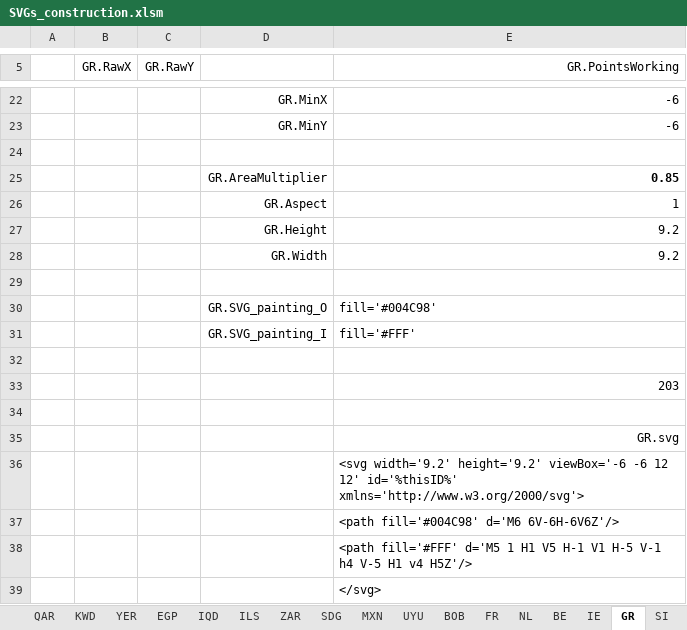
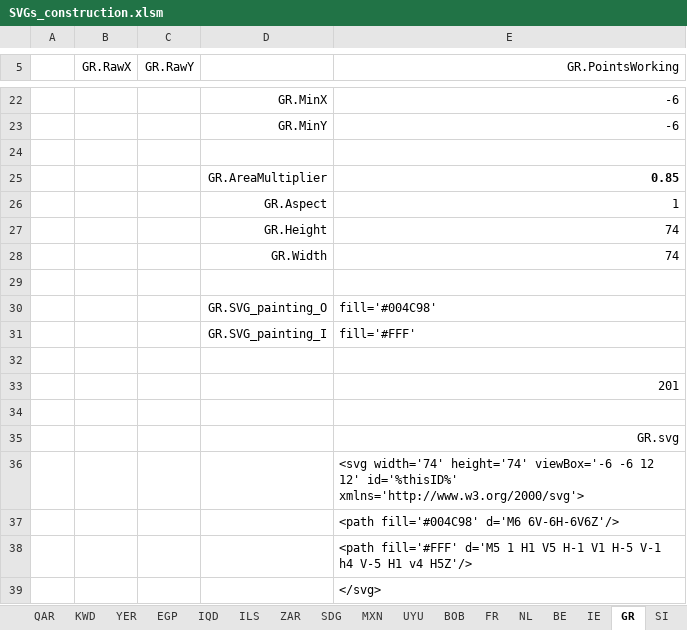
Before and after one commit to jdaw1/chart_markers, an Excel workbook: Construction/SVGs_construction.xlsm, sheet GR, drawn as a sheet; only a part is shown, gaps mark what is left out; values as stored, in another font and other column widths than the file's, no borders; charts and pictures not drawn; the diff names each change by its address in the sheet, - before the commit and + after, or states it on an @@ line.

```diff
--- a/Construction/SVGs_construction.xlsm (sheet GR)
+++ b/Construction/SVGs_construction.xlsm (sheet GR)
-E27:E28 (GR.PointsWorking): 9.2
+E27:E28 (GR.PointsWorking): 74
-E33 (GR.PointsWorking): 203
+E33 (GR.PointsWorking): 201
-E36 (GR.PointsWorking): <svg width='9.2' height='9.2' viewBox='-6 -6…
+E36 (GR.PointsWorking): <svg width='74' height='74' viewBox='-6 -6…
```
Also changed, not shown: sheet Simples, sheet Star_5_2, sheet Circles, sheet Squares, sheet EquilateralCross, sheet Slavics, 46 more sheets, Spreadsheets/ChartMarkers.xlsm, Spreadsheets/ChartMarkers.xlsx, 2 other files.
